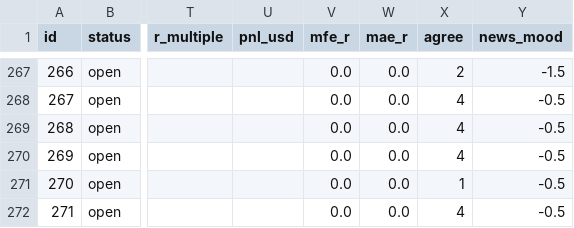
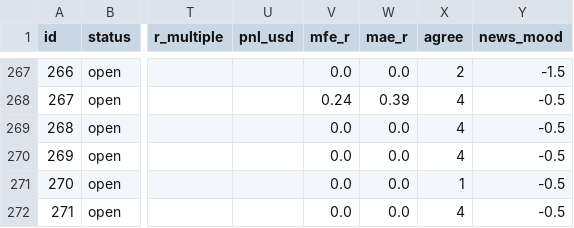
Before and after one commit to zeesshhhh/HHz, a CSV file: docs/paper_log.csv, drawn as a sheet; only a part is shown, gaps mark what is left out; the diff covers the shown part only; the diff names each change by its address in the sheet, - before the commit and + after, or states it on an @@ line.

```diff
--- a/docs/paper_log.csv
+++ b/docs/paper_log.csv
-V268 (mfe_r): 0.0
+V268 (mfe_r): 0.24
-W268 (mae_r): 0.0
+W268 (mae_r): 0.39
```
Also changed, not shown: 2 added rows, 2 removed rows and 12 edited cells elsewhere in this file, 2 other files.
